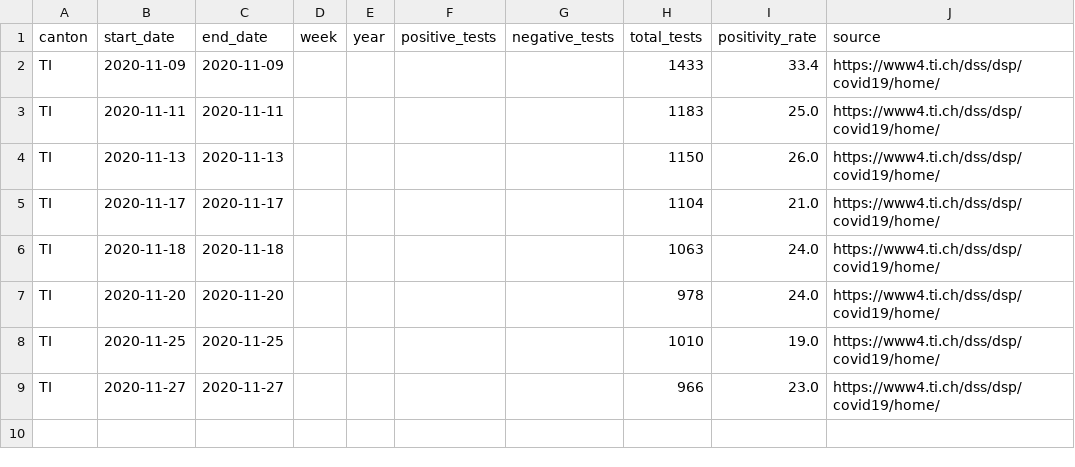
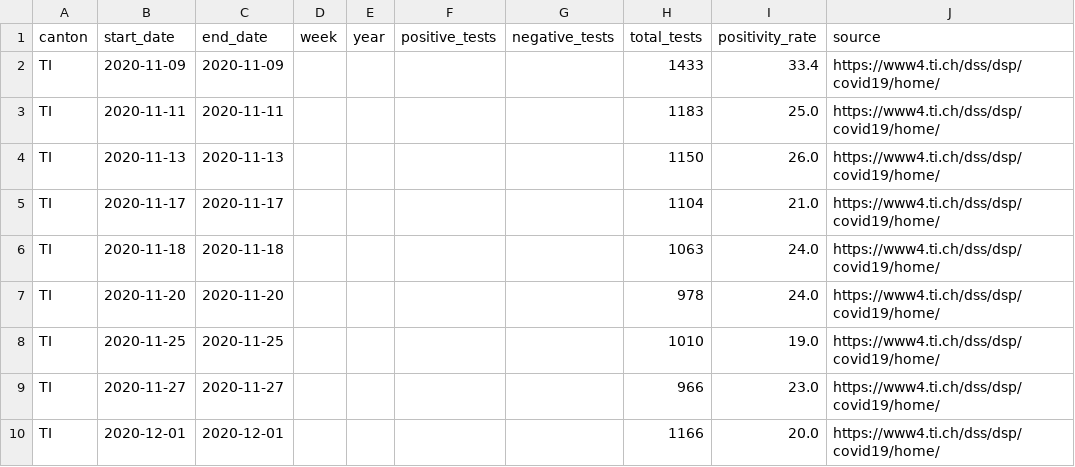
Before and after one commit to openZH/covid_19, a CSV file: fallzahlen_tests/fallzahlen_kanton_TI_tests.csv, drawn as a sheet.

Commit message:
Update fallzahlen_kanton_TI_tests.csv from scraper

```diff
--- a/fallzahlen_tests/fallzahlen_kanton_TI_tests.csv
+++ b/fallzahlen_tests/fallzahlen_kanton_TI_tests.csv
@@ -9 +9,2 @@ TI,2020-11-25,2020-11-25,,,,,1010,19.0,https://www4.ti.ch/dss/dsp/covid19/home/
 TI,2020-11-27,2020-11-27,,,,,966,23.0,https://www4.ti.ch/dss/dsp/covid19/home/
+TI,2020-12-01,2020-12-01,,,,,1166,20.0,https://www4.ti.ch/dss/dsp/covid19/home/
```
